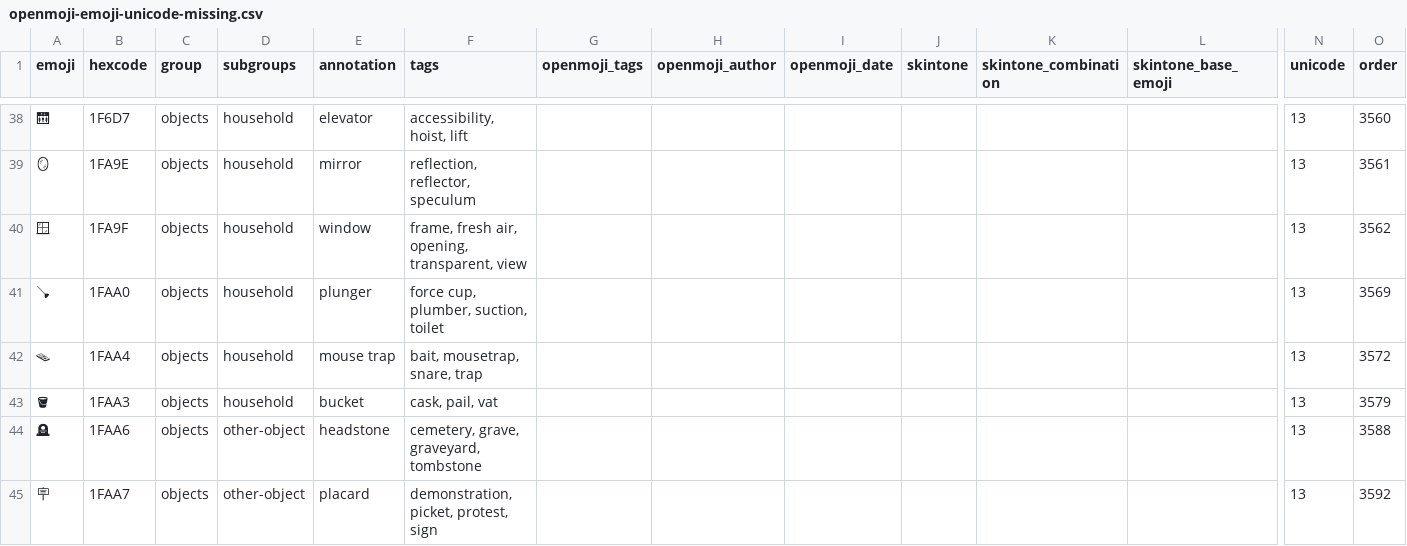
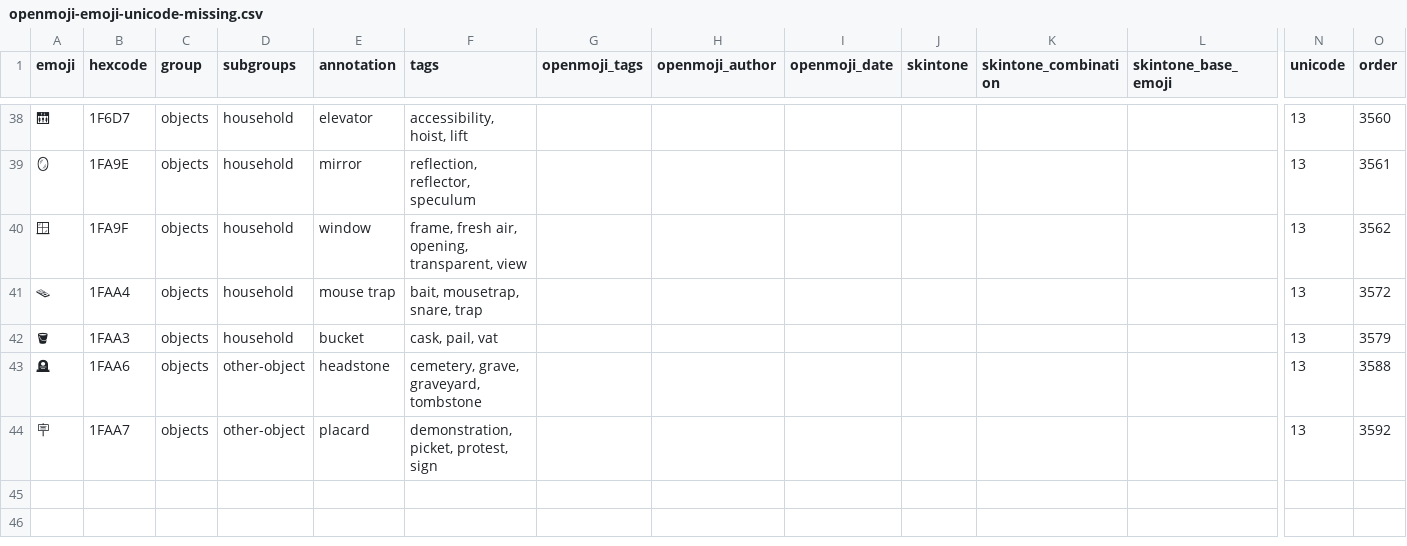
Before and after one commit to hfg-gmuend/openmoji, a CSV file: data/openmoji-emoji-unicode-missing.csv, drawn as a sheet; only a part is shown, gaps mark what is left out; rows hold the shown columns only; the diff names each change by its address in the sheet, - before the commit and + after, or states it on an @@ line.

```diff
--- a/data/openmoji-emoji-unicode-missing.csv
+++ b/data/openmoji-emoji-unicode-missing.csv
-row 41: 🪠 | 1FAA0 | objects | household | plunger | force cup, plumber, suction, toilet |  |  |  |  |  |  | 13 | 3569
```
Also changed, not shown: data/enhancements-emoji-unicode-data.csv, data/openmoji.csv, 3 other files.
